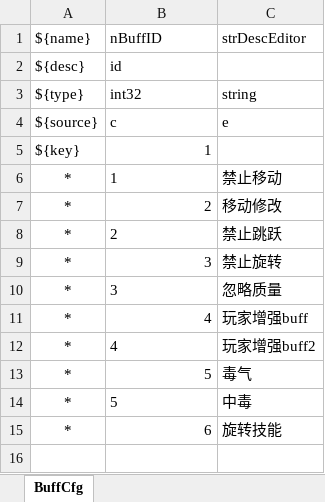
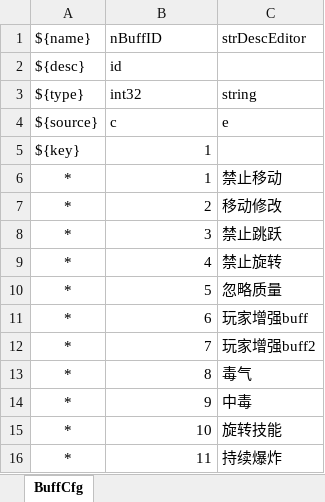
Before and after one commit to Whhh5/abb2d, an Excel workbook: Misc/Excel/BuffCfg.xlsx, sheet BuffCfg, drawn as a sheet; values as stored, in another font and other column widths than the file's, no borders; the diff names each change by its address in the sheet, - before the commit and + after, or states it on an @@ line.

```diff
--- a/Misc/Excel/BuffCfg.xlsx (sheet BuffCfg)
+++ b/Misc/Excel/BuffCfg.xlsx (sheet BuffCfg)
-B6 alignment: left
+B6 alignment: right
-B8 (nBuffID): 2
+B8 (nBuffID): 3
-B9 (nBuffID): 3
+B9 (nBuffID): 4
-B10 (nBuffID): 3
+B10 (nBuffID): 5
-B11 (nBuffID): 4
+B11 (nBuffID): 6
-B12 (nBuffID): 4
+B12 (nBuffID): 7
-B13 (nBuffID): 5
+B13 (nBuffID): 8
-B14 (nBuffID): 5
+B14 (nBuffID): 9
-B15 (nBuffID): 6
+B15 (nBuffID): 10
+row 16: * | 11 | 持续爆炸
```
Also changed, not shown: Misc/Excel/AssetCfg.xlsx, Misc/Excel/EffectCfg.xlsx, 24 other files.
